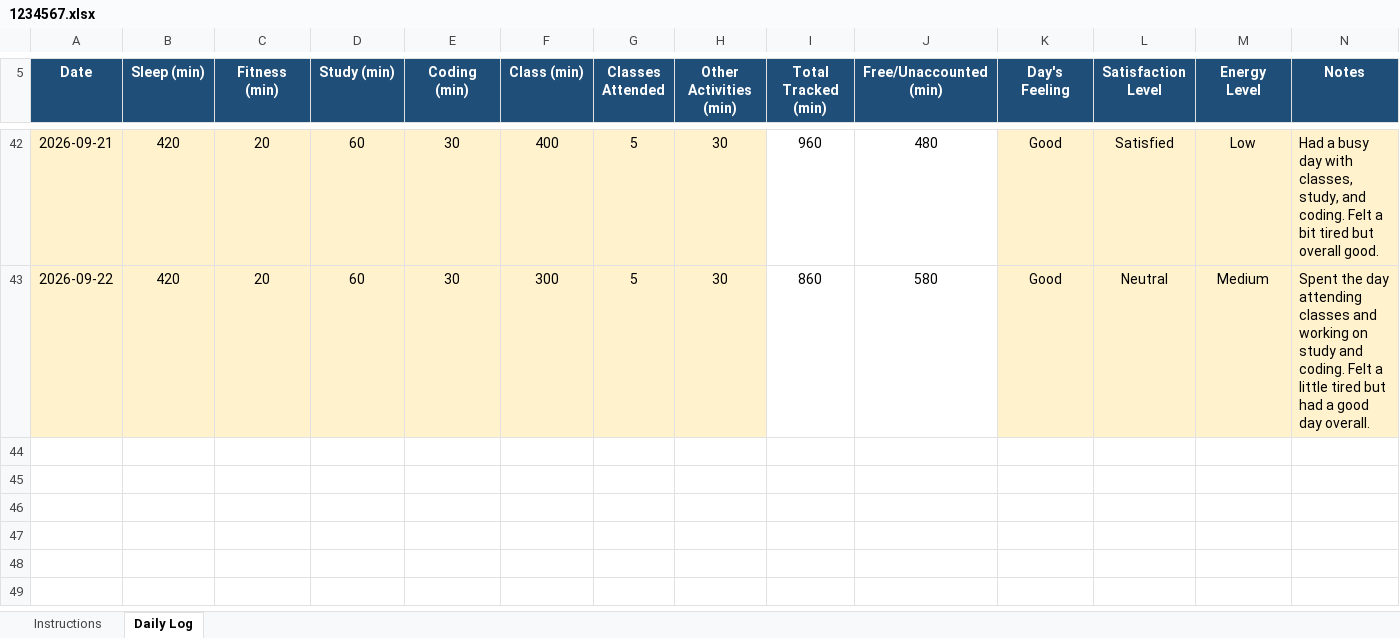
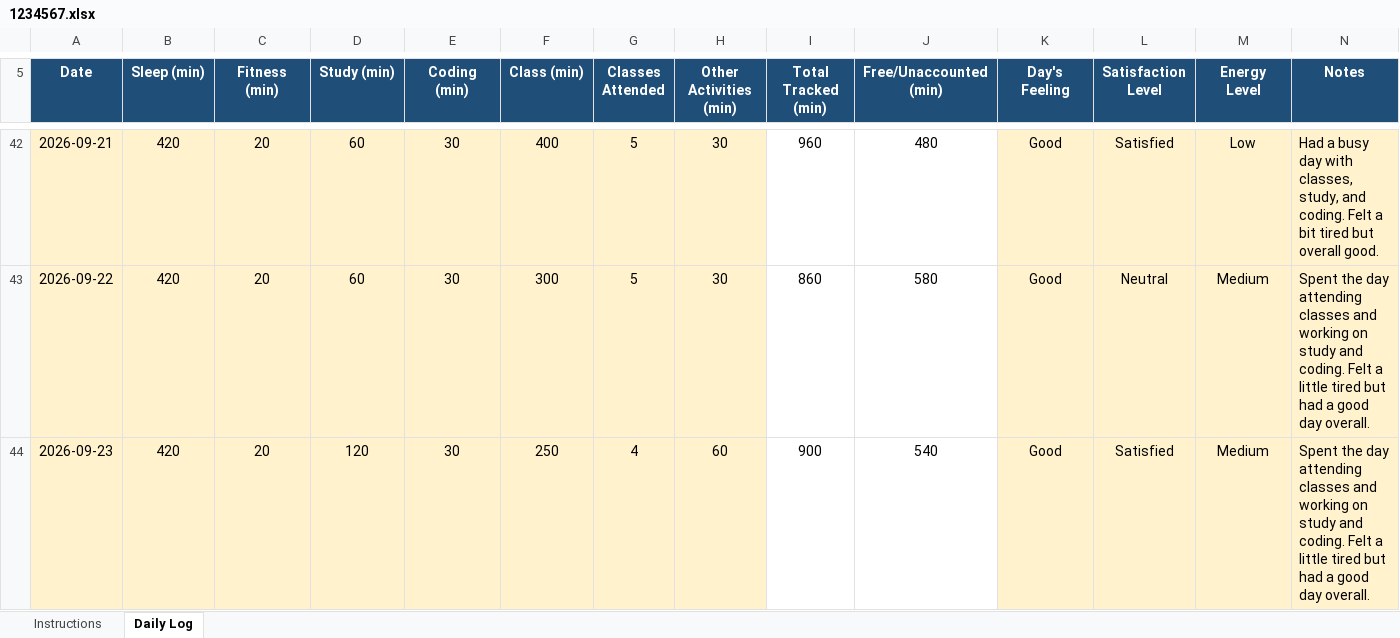
Before and after one commit to divita07/CAP776, an Excel workbook: 1234567.xlsx, sheet Daily Log, drawn as a sheet; only a part is shown, gaps mark what is left out; values as stored, in another font and other column widths than the file's, no borders; conditional formats not drawn; the diff names each change by its address in the sheet, - before the commit and + after, or states it on an @@ line.

Commit message:
Update daily activity

```diff
--- a/1234567.xlsx (sheet Daily Log)
+++ b/1234567.xlsx (sheet Daily Log)
+row 44: 2026-09-23 | 420 | 20 | 120 | 30 | 250 | 4 | 60 | 900 | 540 | Good | Satisfied | Medium | Spent the day attending classes and working on study and coding. Felt a little tired but had a good day overall.
```
